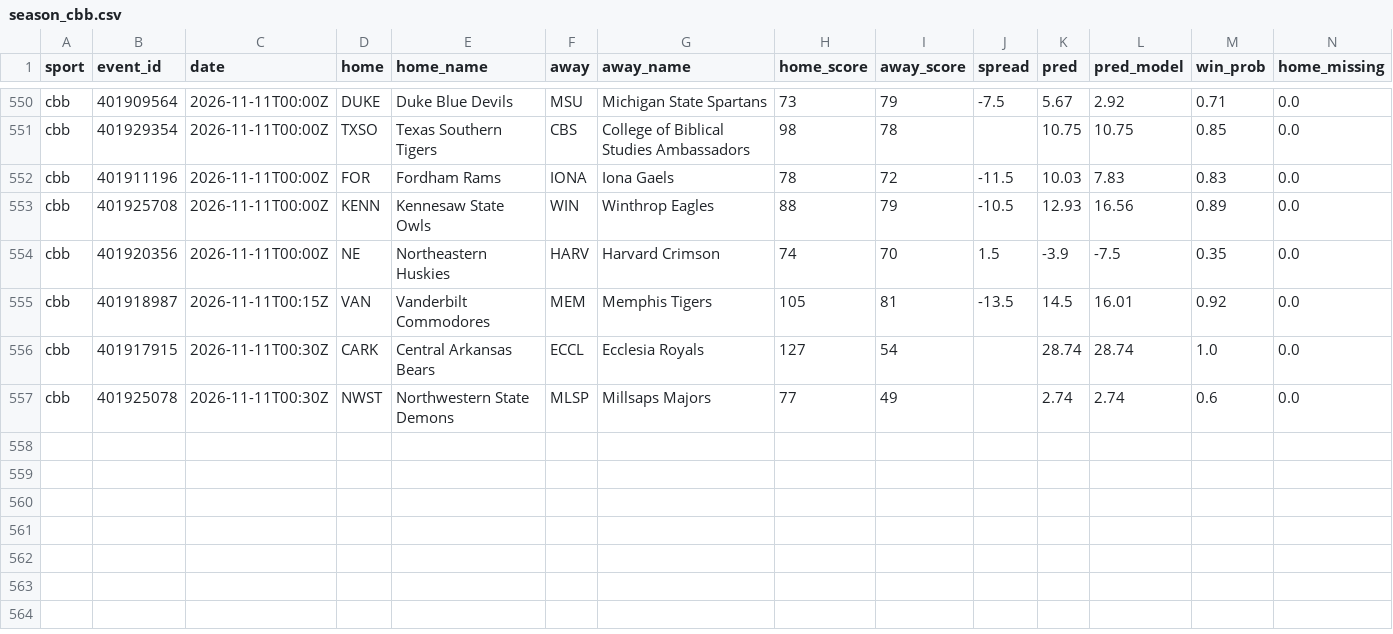
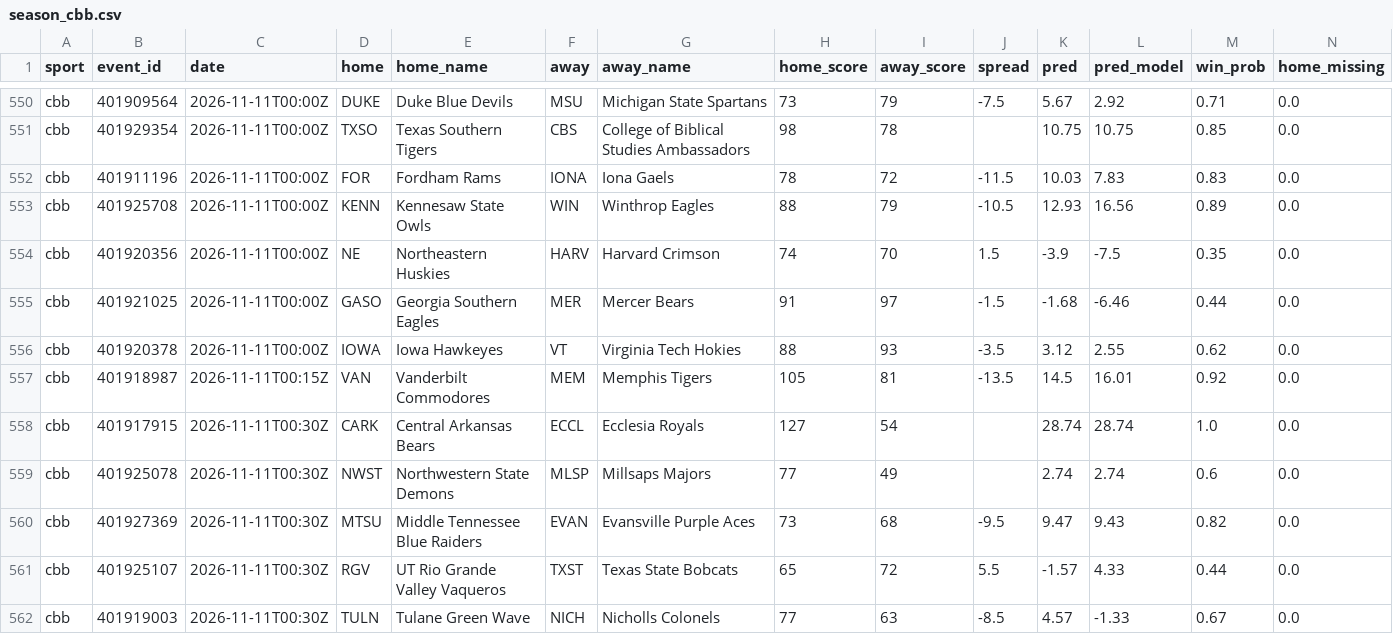
Before and after one commit to adotscotty/HandsDownAI, a CSV file: data/season_cbb.csv, drawn as a sheet; only a part is shown, gaps mark what is left out; rows hold the shown columns only; the diff names each change by its address in the sheet, - before the commit and + after, or states it on an @@ line.

```diff
--- a/data/season_cbb.csv
+++ b/data/season_cbb.csv
+row 555: cbb | 401921025 | 2026-11-11T00:00Z | GASO | Georgia Southern Eagles | MER | Mercer Bears | 91 | 97 | -1.5 | -1.68 | -6.46 | 0.44 | 0.0
+row 556: cbb | 401920378 | 2026-11-11T00:00Z | IOWA | Iowa Hawkeyes | VT | Virginia Tech Hokies | 88 | 93 | -3.5 | 3.12 | 2.55 | 0.62 | 0.0
+row 560: cbb | 401927369 | 2026-11-11T00:30Z | MTSU | Middle Tennessee Blue Raiders | EVAN | Evansville Purple Aces | 73 | 68 | -9.5 | 9.47 | 9.43 | 0.82 | 0.0
+row 561: cbb | 401925107 | 2026-11-11T00:30Z | RGV | UT Rio Grande Valley Vaqueros | TXST | Texas State Bobcats | 65 | 72 | 5.5 | -1.57 | 4.33 | 0.44 | 0.0
+row 562: cbb | 401919003 | 2026-11-11T00:30Z | TULN | Tulane Green Wave | NICH | Nicholls Colonels | 77 | 63 | -8.5 | 4.57 | -1.33 | 0.67 | 0.0
```
Also changed, not shown: data/bestbets_log.csv, data/current_cbb.csv, 3 other files.
